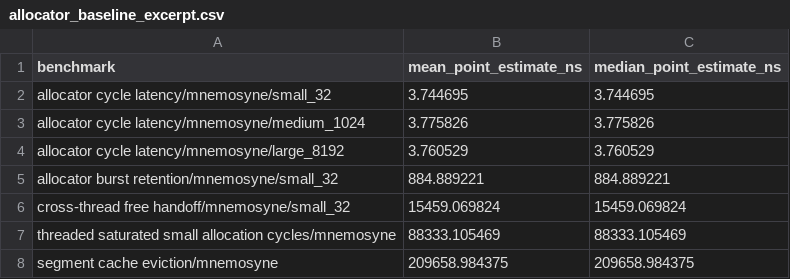
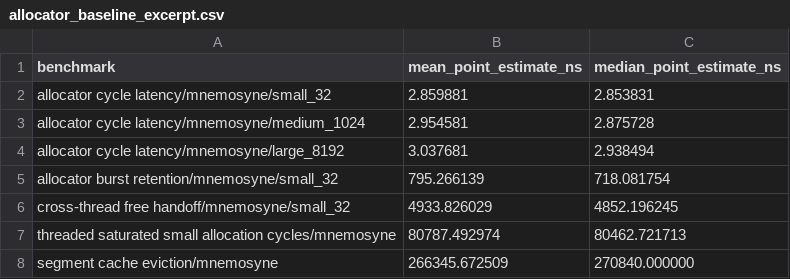
Before and after one commit to ryancinsight/Mnemosyne, a CSV file: benchmarks/allocator_baseline_excerpt.csv, drawn as a sheet.

Commit message:
benchmarks: refresh baseline and harden heap/global allocation integration tests

```diff
--- a/benchmarks/allocator_baseline_excerpt.csv
+++ b/benchmarks/allocator_baseline_excerpt.csv
@@ -1,8 +1,8 @@
 benchmark,mean_point_estimate_ns,median_point_estimate_ns
-allocator cycle latency/mnemosyne/small_32,3.744695,3.744695
-allocator cycle latency/mnemosyne/medium_1024,3.775826,3.775826
-allocator cycle latency/mnemosyne/large_8192,3.760529,3.760529
-allocator burst retention/mnemosyne/small_32,884.889221,884.889221
-cross-thread free handoff/mnemosyne/small_32,15459.069824,15459.069824
-threaded saturated small allocation cycles/mnemosyne,88333.105469,88333.105469
-segment cache eviction/mnemosyne,209658.984375,209658.984375
+allocator cycle latency/mnemosyne/small_32,2.859881,2.853831
+allocator cycle latency/mnemosyne/medium_1024,2.954581,2.875728
+allocator cycle latency/mnemosyne/large_8192,3.037681,2.938494
+allocator burst retention/mnemosyne/small_32,795.266139,718.081754
+cross-thread free handoff/mnemosyne/small_32,4933.826029,4852.196245
+threaded saturated small allocation cycles/mnemosyne,80787.492974,80462.721713
+segment cache eviction/mnemosyne,266345.672509,270840.000000
```
Also changed, not shown: 6 other files.
